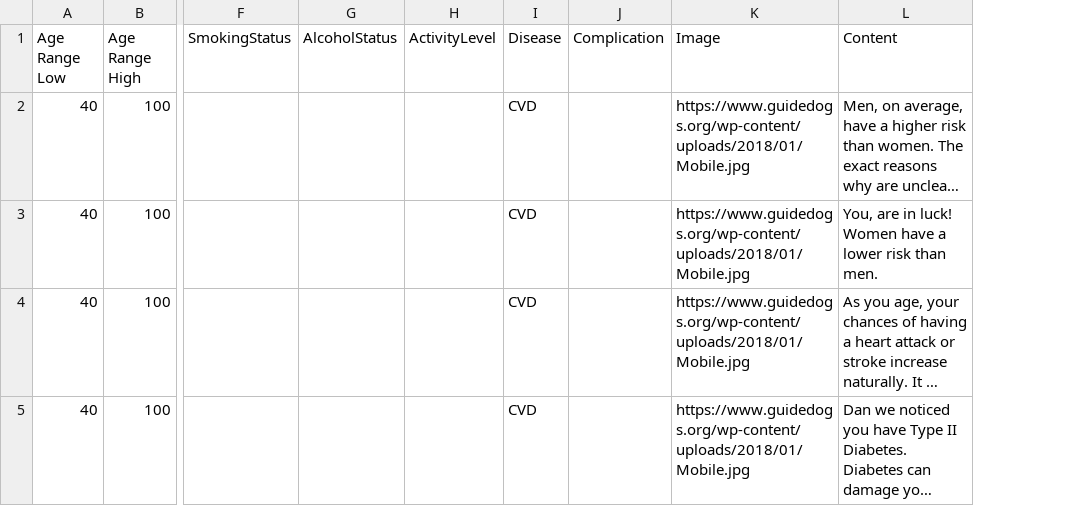
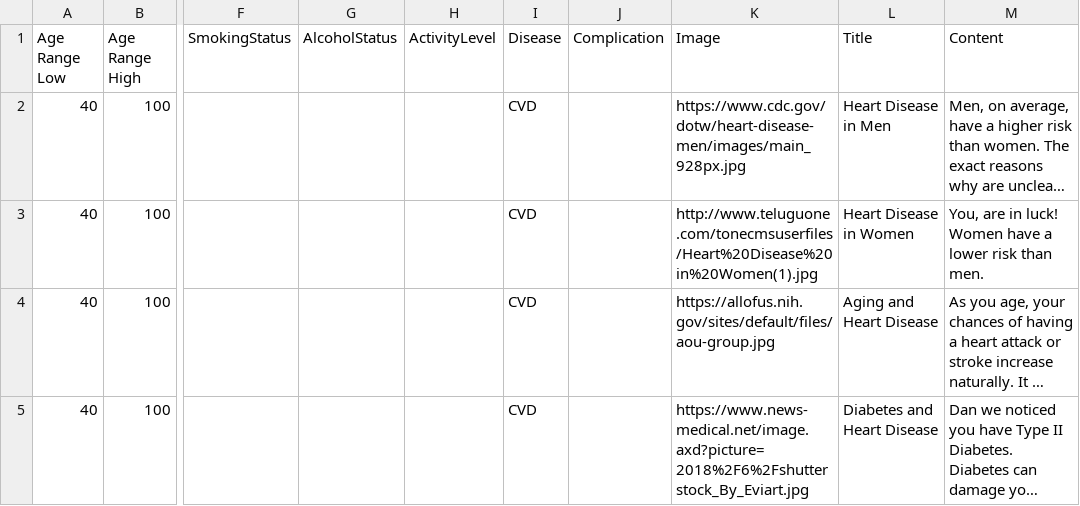
Before and after one commit to Vchabs/cureate_api_web, a CSV file: data/content_sample_data.csv, drawn as a sheet; only a part is shown, gaps mark what is left out; long unchanged cells end in …; the diff covers the shown part only; the diff names each change by its address in the sheet, - before the commit and + after, or states it on an @@ line.

```diff
--- a/data/content_sample_data.csv
+++ b/data/content_sample_data.csv
+column L (Title), rows 2-5: Heart Disease in Men | Heart Disease in Women | Aging and Heart Disease | Diabetes and Heart Disease
-K2 (Image): https://www.guidedogs.org/wp-content/uploads/2018/01/Mobile.jpg
+K2 (Image): https://www.cdc.gov/dotw/heart-disease-men/images/main_928px.jpg
-K3 (Image): https://www.guidedogs.org/wp-content/uploads/2018/01/Mobile.jpg
+K3 (Image): http://www.teluguone.com/tonecmsuserfiles/Heart%20Disease%20in%20Women(1).jpg
-K4 (Image): https://www.guidedogs.org/wp-content/uploads/2018/01/Mobile.jpg
+K4 (Image): https://allofus.nih.gov/sites/default/files/aou-group.jpg
-K5 (Image): https://www.guidedogs.org/wp-content/uploads/2018/01/Mobile.jpg
+K5 (Image): https://www.news-medical.net/image.axd?picture=2018%2F6%2Fshutterstock_By_Eviart.jpg
```
Also changed, not shown: 2 removed rows and 7 edited cells elsewhere in this file, 6 other files.
